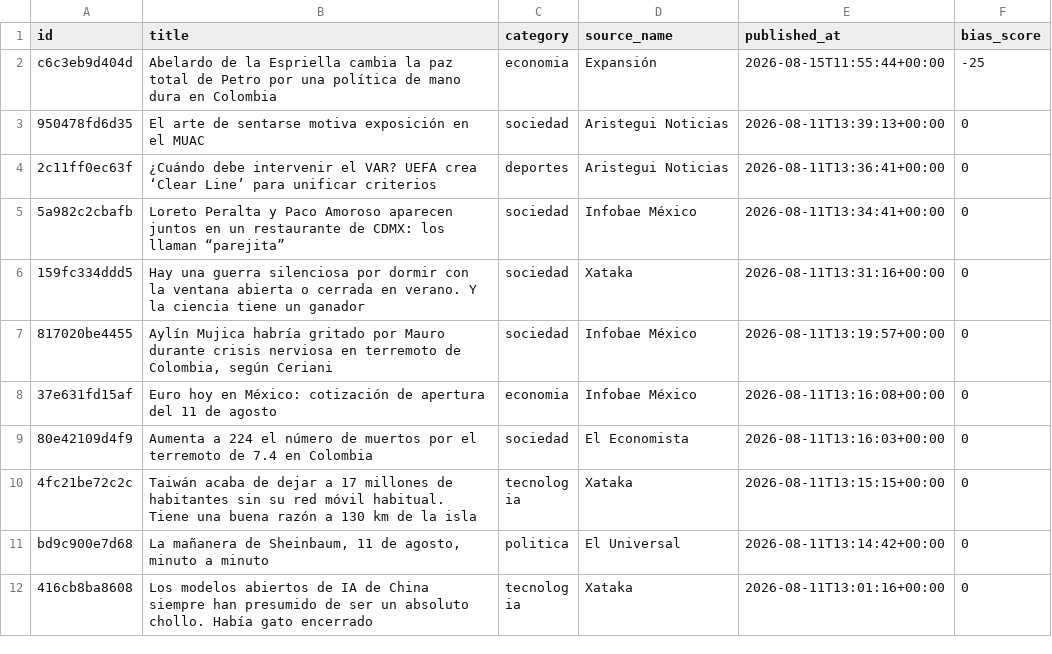
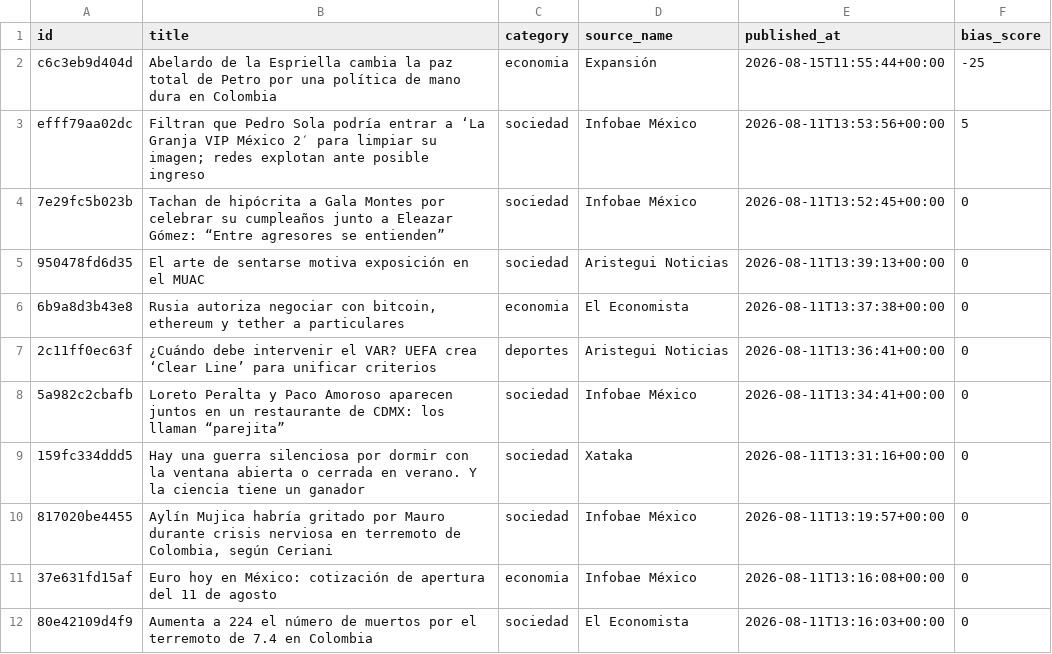
Before and after one commit to Marianomrz/ContextoWeb, a CSV file: historico.csv, drawn as a sheet; only a part is shown; the shorter side is filled out with more unchanged rows.

```diff
--- a/historico.csv
+++ b/historico.csv
@@ -2,3 +2,6 @@ id,title,category,source_name,published_at,bias_score
 c6c3eb9d404d,Abelardo de la Espriella cambia la paz total de Petro por una política de mano dura en Colombia,economia,Expansión,2026-08-15T11:55:44+00:00,-25
+efff79aa02dc,Filtran que Pedro Sola podría entrar a ‘La Granja VIP México 2′ para limpiar su imagen; redes explotan ante posible ingreso,sociedad,Infobae México,2026-08-11T13:53:56+00:00,5
+7e29fc5b023b,Tachan de hipócrita a Gala Montes por celebrar su cumpleaños junto a Eleazar Gómez: “Entre agresores se entienden”,sociedad,Infobae México,2026-08-11T13:52:45+00:00,0
 950478fd6d35,El arte de sentarse motiva exposición en el MUAC,sociedad,Aristegui Noticias,2026-08-11T13:39:13+00:00,0
+6b9a8d3b43e8,"Rusia autoriza negociar con bitcoin, ethereum y tether a particulares",economia,El Economista,2026-08-11T13:37:38+00:00,0
 2c11ff0ec63f,¿Cuándo debe intervenir el VAR? UEFA crea ‘Clear Line’ para unificar criterios,deportes,Aristegui Noticias,2026-08-11T13:36:41+00:00,0
```
Also changed, not shown: 15 other files.
